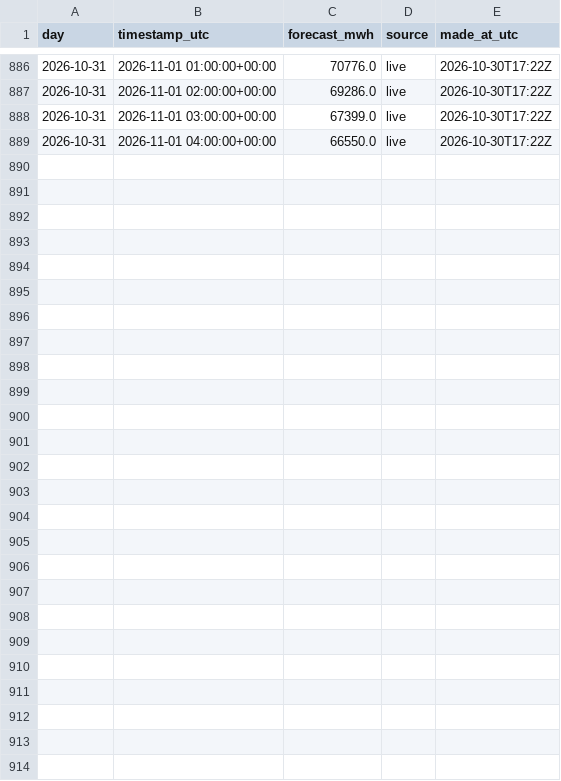
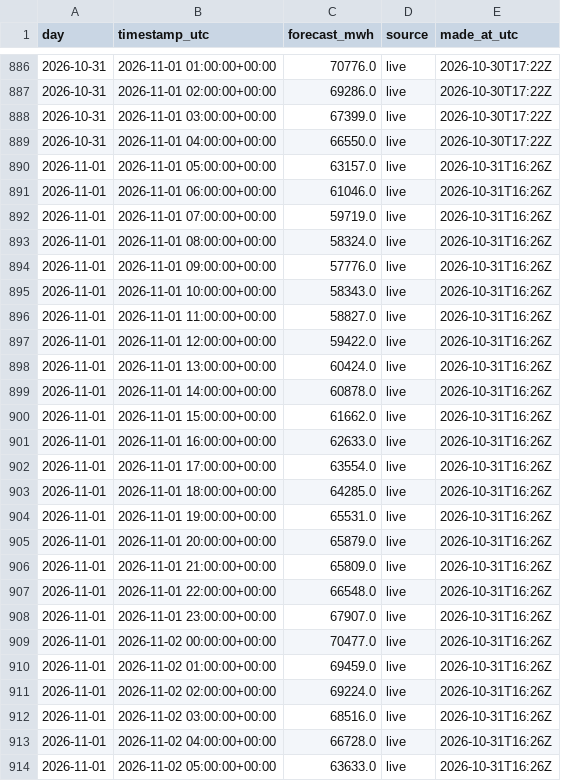
Before and after one commit to austi20/miso-demand-forecaster, a CSV file: metrics/forecasts.csv, drawn as a sheet; only a part is shown, gaps mark what is left out.

```diff
--- a/metrics/forecasts.csv
+++ b/metrics/forecasts.csv
@@ -889 +889,26 @@ day,timestamp_utc,forecast_mwh,source,made_at_utc
 2026-10-31,2026-11-01 04:00:00+00:00,66550.0,live,2026-10-30T17:22Z
+2026-11-01,2026-11-01 05:00:00+00:00,63157.0,live,2026-10-31T16:26Z
+2026-11-01,2026-11-01 06:00:00+00:00,61046.0,live,2026-10-31T16:26Z
+2026-11-01,2026-11-01 07:00:00+00:00,59719.0,live,2026-10-31T16:26Z
+2026-11-01,2026-11-01 08:00:00+00:00,58324.0,live,2026-10-31T16:26Z
+2026-11-01,2026-11-01 09:00:00+00:00,57776.0,live,2026-10-31T16:26Z
+2026-11-01,2026-11-01 10:00:00+00:00,58343.0,live,2026-10-31T16:26Z
+2026-11-01,2026-11-01 11:00:00+00:00,58827.0,live,2026-10-31T16:26Z
+2026-11-01,2026-11-01 12:00:00+00:00,59422.0,live,2026-10-31T16:26Z
+2026-11-01,2026-11-01 13:00:00+00:00,60424.0,live,2026-10-31T16:26Z
+2026-11-01,2026-11-01 14:00:00+00:00,60878.0,live,2026-10-31T16:26Z
+2026-11-01,2026-11-01 15:00:00+00:00,61662.0,live,2026-10-31T16:26Z
+2026-11-01,2026-11-01 16:00:00+00:00,62633.0,live,2026-10-31T16:26Z
+2026-11-01,2026-11-01 17:00:00+00:00,63554.0,live,2026-10-31T16:26Z
+2026-11-01,2026-11-01 18:00:00+00:00,64285.0,live,2026-10-31T16:26Z
+2026-11-01,2026-11-01 19:00:00+00:00,65531.0,live,2026-10-31T16:26Z
+2026-11-01,2026-11-01 20:00:00+00:00,65879.0,live,2026-10-31T16:26Z
+2026-11-01,2026-11-01 21:00:00+00:00,65809.0,live,2026-10-31T16:26Z
+2026-11-01,2026-11-01 22:00:00+00:00,66548.0,live,2026-10-31T16:26Z
+2026-11-01,2026-11-01 23:00:00+00:00,67907.0,live,2026-10-31T16:26Z
+2026-11-01,2026-11-02 00:00:00+00:00,70477.0,live,2026-10-31T16:26Z
+2026-11-01,2026-11-02 01:00:00+00:00,69459.0,live,2026-10-31T16:26Z
+2026-11-01,2026-11-02 02:00:00+00:00,69224.0,live,2026-10-31T16:26Z
+2026-11-01,2026-11-02 03:00:00+00:00,68516.0,live,2026-10-31T16:26Z
+2026-11-01,2026-11-02 04:00:00+00:00,66728.0,live,2026-10-31T16:26Z
+2026-11-01,2026-11-02 05:00:00+00:00,63633.0,live,2026-10-31T16:26Z
```
Also changed, not shown: metrics/daily_scores.csv, 1 other file.
